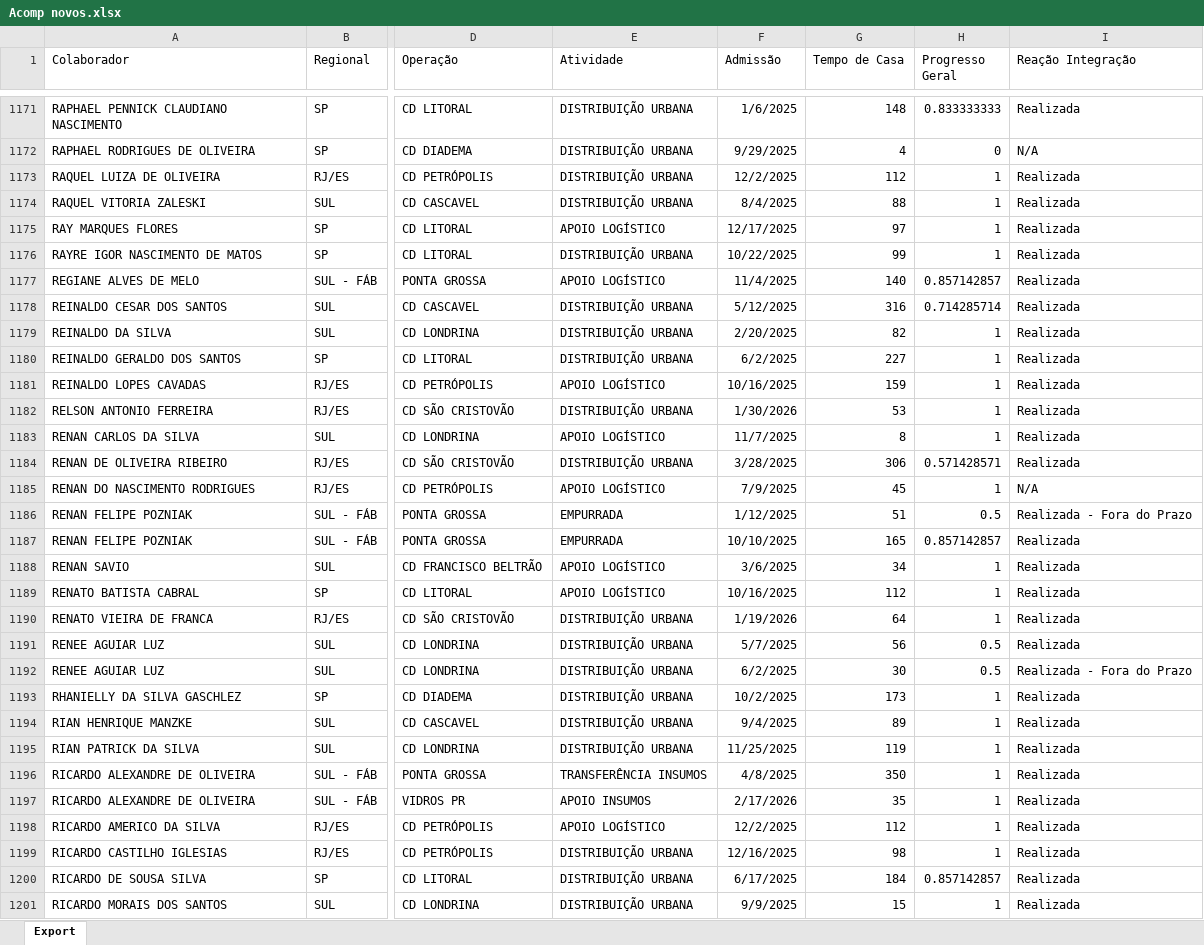
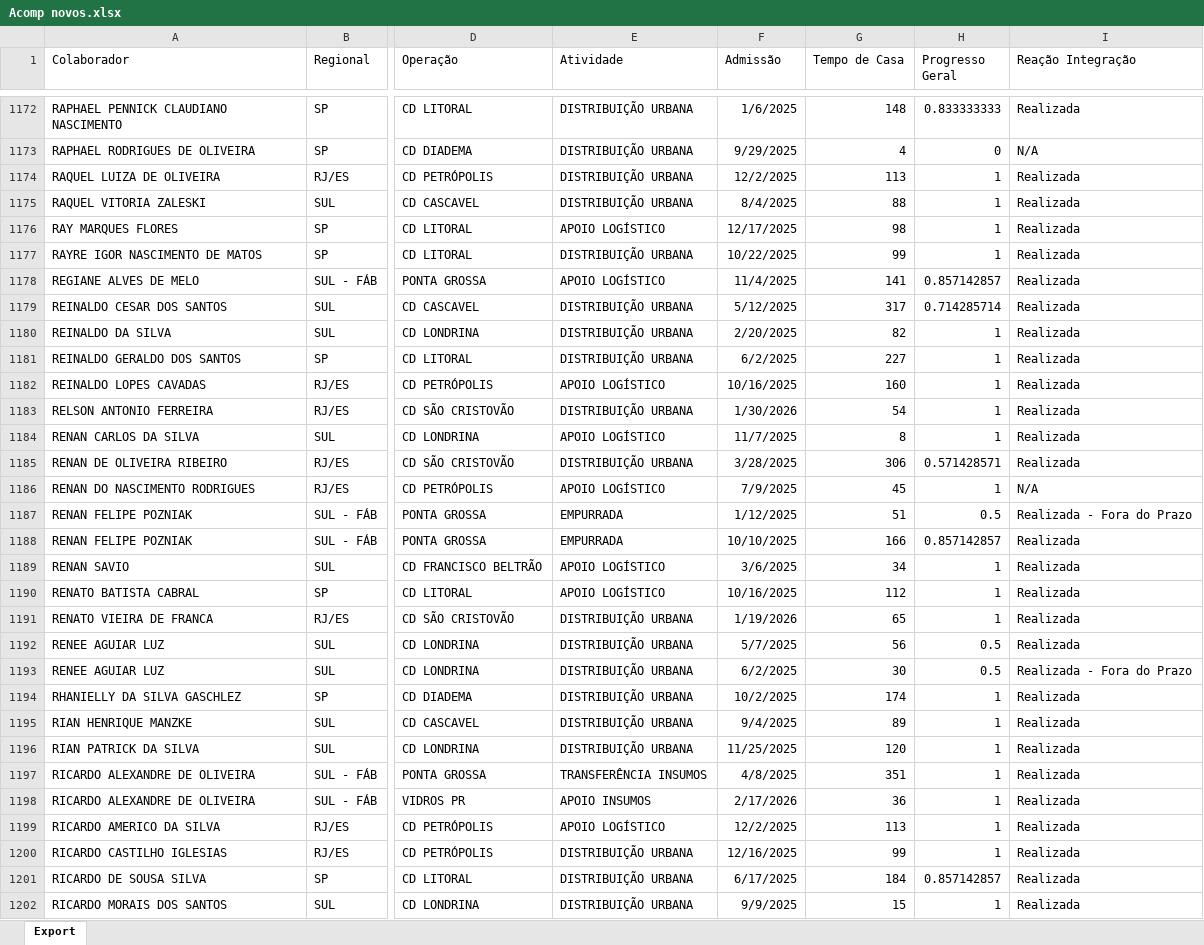
Before and after one commit to Bruna-gzr/dashboard-skap, an Excel workbook: data/Acomp novos.xlsx, sheet Export, drawn as a sheet; only a part is shown, gaps mark what is left out; values as stored, in another font and other column widths than the file's, no borders; addresses are those after the commit; the diff covers the shown part only; the diff names each change by its address in the sheet, - before the commit and + after, or states it on an @@ line.

```diff
--- a/data/Acomp novos.xlsx (sheet Export)
+++ b/data/Acomp novos.xlsx (sheet Export)
-G1174 (Tempo de Casa): 112
+G1174 (Tempo de Casa): 113
-G1176 (Tempo de Casa): 97
+G1176 (Tempo de Casa): 98
-G1178 (Tempo de Casa): 140
+G1178 (Tempo de Casa): 141
-G1179 (Tempo de Casa): 316
+G1179 (Tempo de Casa): 317
-G1182 (Tempo de Casa): 159
+G1182 (Tempo de Casa): 160
-G1183 (Tempo de Casa): 53
+G1183 (Tempo de Casa): 54
-G1188 (Tempo de Casa): 165
+G1188 (Tempo de Casa): 166
-G1191 (Tempo de Casa): 64
+G1191 (Tempo de Casa): 65
-G1194 (Tempo de Casa): 173
+G1194 (Tempo de Casa): 174
-G1196 (Tempo de Casa): 119
+G1196 (Tempo de Casa): 120
-G1197 (Tempo de Casa): 350
+G1197 (Tempo de Casa): 351
-G1198 (Tempo de Casa): 35
+G1198 (Tempo de Casa): 36
-G1199 (Tempo de Casa): 112
+G1199 (Tempo de Casa): 113
-G1200 (Tempo de Casa): 98
+G1200 (Tempo de Casa): 99
```
Also changed, not shown: 1 added row and 867 edited cells elsewhere in this sheet, data/Admitidos.xlsx, data/Bate papo mentor.xlsx, 6 other files.
